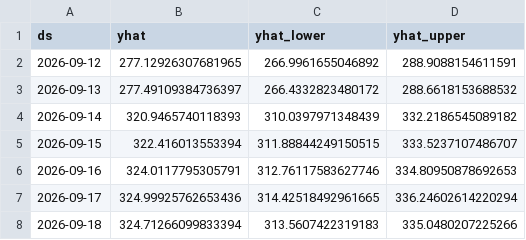
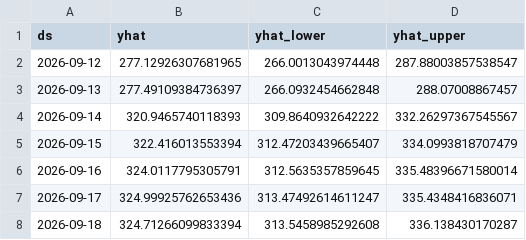
Before and after one commit to SaurabhKumar2203/market_sentiment_engine, a CSV file: data/latest_predictions.csv, drawn as a sheet.

```diff
--- a/data/latest_predictions.csv
+++ b/data/latest_predictions.csv
@@ -1,8 +1,8 @@
 ds,yhat,yhat_lower,yhat_upper
-2026-09-12,277.12926307681965,266.9961655046892,288.9088154611591
-2026-09-13,277.49109384736397,266.4332823480172,288.6618153688532
-2026-09-14,320.9465740118393,310.0397971348439,332.2186545089182
-2026-09-15,322.416013553394,311.88844249150515,333.5237107486707
-2026-09-16,324.0117795305791,312.76117583627746,334.80950878692653
-2026-09-17,324.99925762653436,314.42518492961665,336.24602614220294
-2026-09-18,324.71266099833394,313.5607422319183,335.0480207225266
+2026-09-12,277.12926307681965,266.0013043974448,287.88003857538547
+2026-09-13,277.49109384736397,266.0932454662848,288.07008867457
+2026-09-14,320.9465740118393,309.8640932642222,332.26297367545567
+2026-09-15,322.416013553394,312.47203439665407,334.0993818707479
+2026-09-16,324.0117795305791,312.5635357859645,335.48396671580014
+2026-09-17,324.99925762653436,313.47492614611247,335.4348416836071
+2026-09-18,324.71266099833394,313.5458985292608,336.138430170287
```
